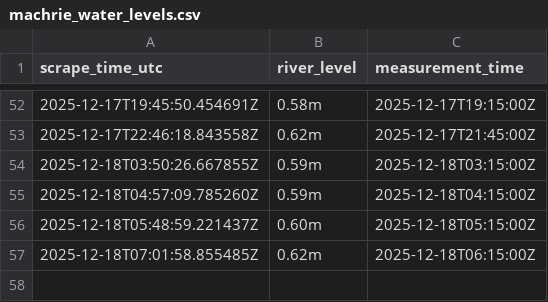
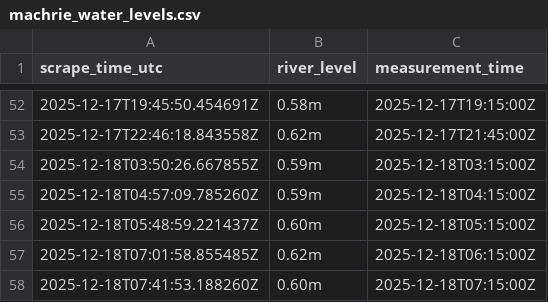
Before and after one commit to machriescrape-sys/river-level-monitor, a CSV file: machrie_water_levels.csv, drawn as a sheet; only a part is shown, gaps mark what is left out; the diff names each change by its address in the sheet, - before the commit and + after, or states it on an @@ line.

```diff
--- a/machrie_water_levels.csv
+++ b/machrie_water_levels.csv
+row 58: 2025-12-18T07:41:53.188260Z | 0.60m | 2025-12-18T07:15:00Z
```
